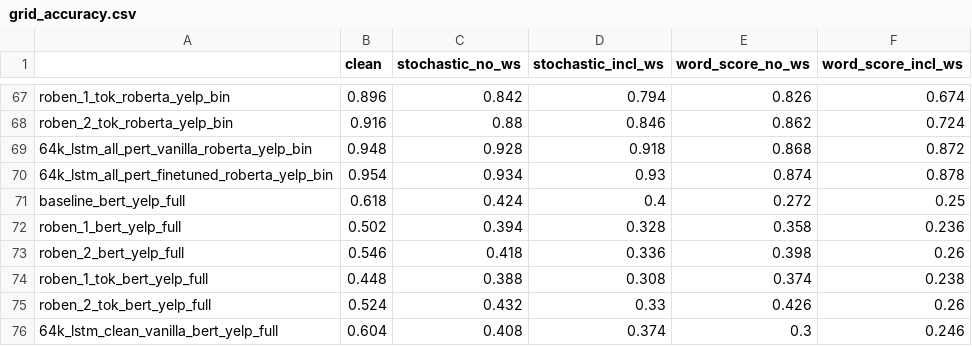
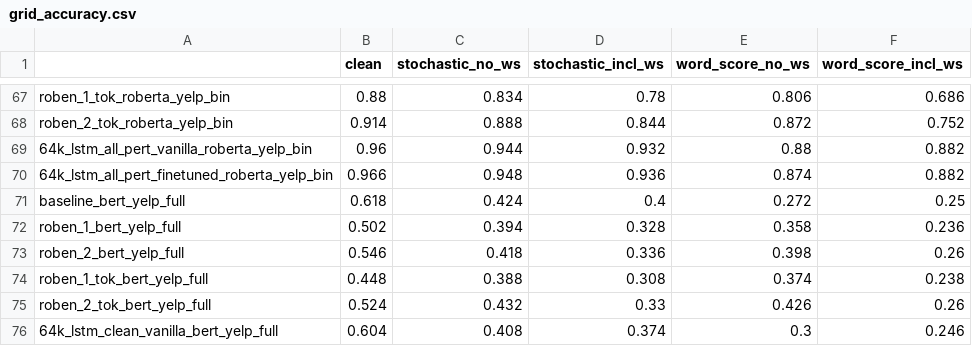
Before and after one commit to akash13singh/resilient_nlp, a CSV file: output/grid_accuracy.csv, drawn as a sheet; only a part is shown, gaps mark what is left out; the diff covers the shown part only; the diff names each change by its address in the sheet, - before the commit and + after, or states it on an @@ line.

```diff
--- a/output/grid_accuracy.csv
+++ b/output/grid_accuracy.csv
-B67 (clean): 0.896
+B67 (clean): 0.88
-C67 (stochastic_no_ws): 0.842
+C67 (stochastic_no_ws): 0.834
-D67 (stochastic_incl_ws): 0.794
+D67 (stochastic_incl_ws): 0.78
-E67 (word_score_no_ws): 0.826
+E67 (word_score_no_ws): 0.806
-F67 (word_score_incl_ws): 0.674
+F67 (word_score_incl_ws): 0.686
-B68 (clean): 0.916
+B68 (clean): 0.914
-C68 (stochastic_no_ws): 0.88
+C68 (stochastic_no_ws): 0.888
-D68 (stochastic_incl_ws): 0.846
+D68 (stochastic_incl_ws): 0.844
-E68 (word_score_no_ws): 0.862
+E68 (word_score_no_ws): 0.872
-F68 (word_score_incl_ws): 0.724
+F68 (word_score_incl_ws): 0.752
-B69 (clean): 0.948
+B69 (clean): 0.96
-C69 (stochastic_no_ws): 0.928
+C69 (stochastic_no_ws): 0.944
-D69 (stochastic_incl_ws): 0.918
+D69 (stochastic_incl_ws): 0.932
-E69 (word_score_no_ws): 0.868
+E69 (word_score_no_ws): 0.88
-F69 (word_score_incl_ws): 0.872
+F69 (word_score_incl_ws): 0.882
-B70 (clean): 0.954
+B70 (clean): 0.966
-C70 (stochastic_no_ws): 0.934
+C70 (stochastic_no_ws): 0.948
-D70 (stochastic_incl_ws): 0.93
+D70 (stochastic_incl_ws): 0.936
-F70 (word_score_incl_ws): 0.878
+F70 (word_score_incl_ws): 0.882
```
Also changed, not shown: 59 edited cells elsewhere in this file, output/grid_f1.csv, 1 other file.
